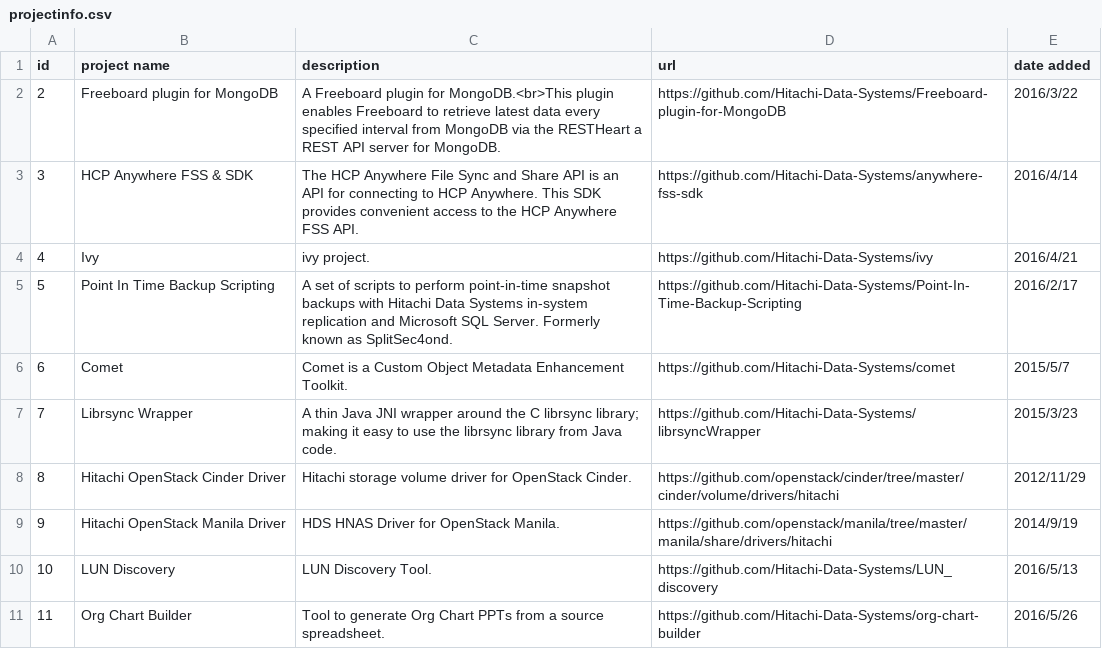
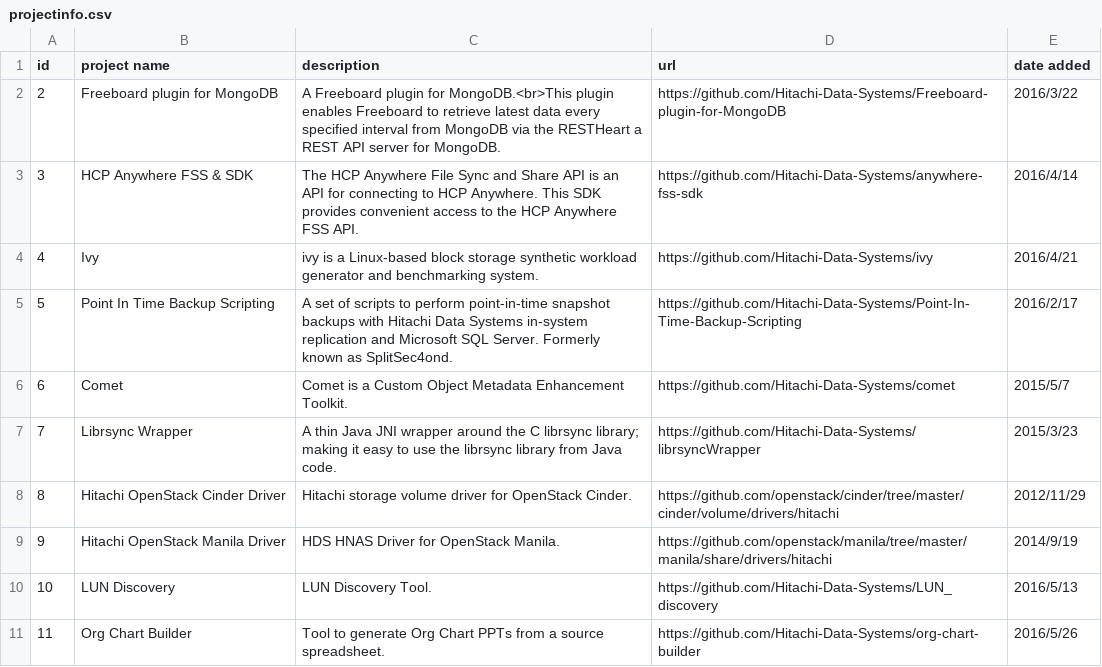
Before and after one commit to Hitachi/hitachi.github.io, a CSV file: projectinfo.csv, drawn as a sheet.

Commit message:
Update projectinfo.csv

```diff
--- a/projectinfo.csv
+++ b/projectinfo.csv
@@ -3,3 +3,3 @@ id,project name,description,url,date added
 3,HCP Anywhere FSS & SDK,The HCP Anywhere File Sync and Share API is an API for connecting to HCP Anywhere. This SDK provides convenient access to the HCP Anywhere FSS API.,https://github.com/Hitachi-Data-Systems/anywhere-fss-sdk,2016/4/14
-4,Ivy,ivy project.,https://github.com/Hitachi-Data-Systems/ivy,2016/4/21
+4,Ivy,"ivy" is a Linux-based block storage synthetic workload generator and benchmarking system.,https://github.com/Hitachi-Data-Systems/ivy,2016/4/21
 5,Point In Time Backup Scripting,A set of scripts to perform point-in-time snapshot backups with Hitachi Data Systems in-system replication and Microsoft SQL Server. Formerly known as SplitSec4ond.,https://github.com/Hitachi-Data-Systems/Point-In-Time-Backup-Scripting,2016/2/17
```
